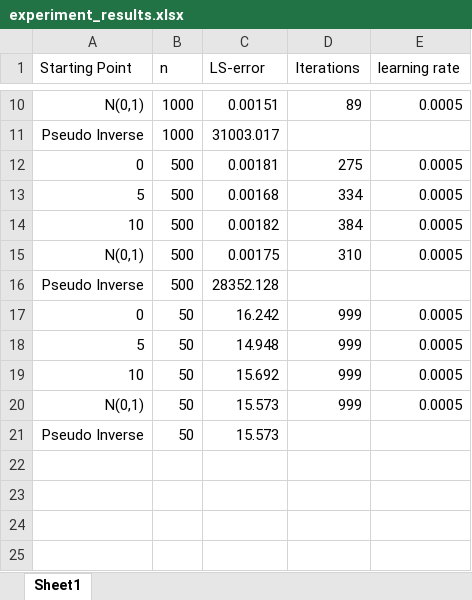
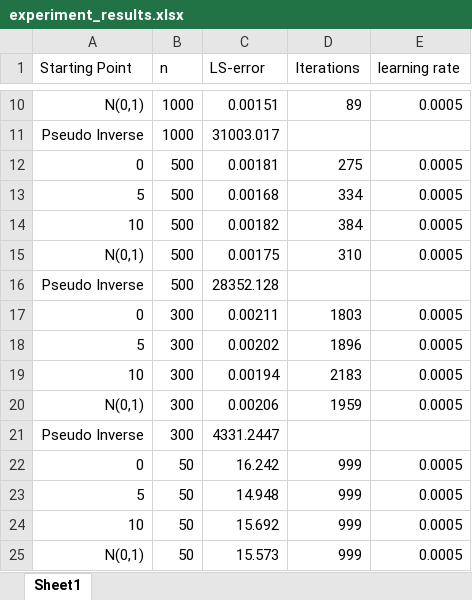
Before and after one commit to GeniusTintin/AU7021-GD-SGD, an Excel workbook: experiment_results.xlsx, sheet Sheet1, drawn as a sheet; only a part is shown, gaps mark what is left out; the shorter side is filled out with more unchanged rows; values as stored, in another font and other column widths than the file's, no borders; the diff names each change by its address in the sheet, - before the commit and + after, or states it on an @@ line.

```diff
--- a/experiment_results.xlsx (sheet Sheet1)
+++ b/experiment_results.xlsx (sheet Sheet1)
+row 17: 0 | 300 | 0.00211 | 1803 | 0.0005
+row 18: 5 | 300 | 0.00202 | 1896 | 0.0005
+row 19: 10 | 300 | 0.00194 | 2183 | 0.0005
+row 20: N(0,1) | 300 | 0.00206 | 1959 | 0.0005
+row 21: Pseudo Inverse | 300 | 4331.2447
```
Also changed, not shown: 1 other file.
